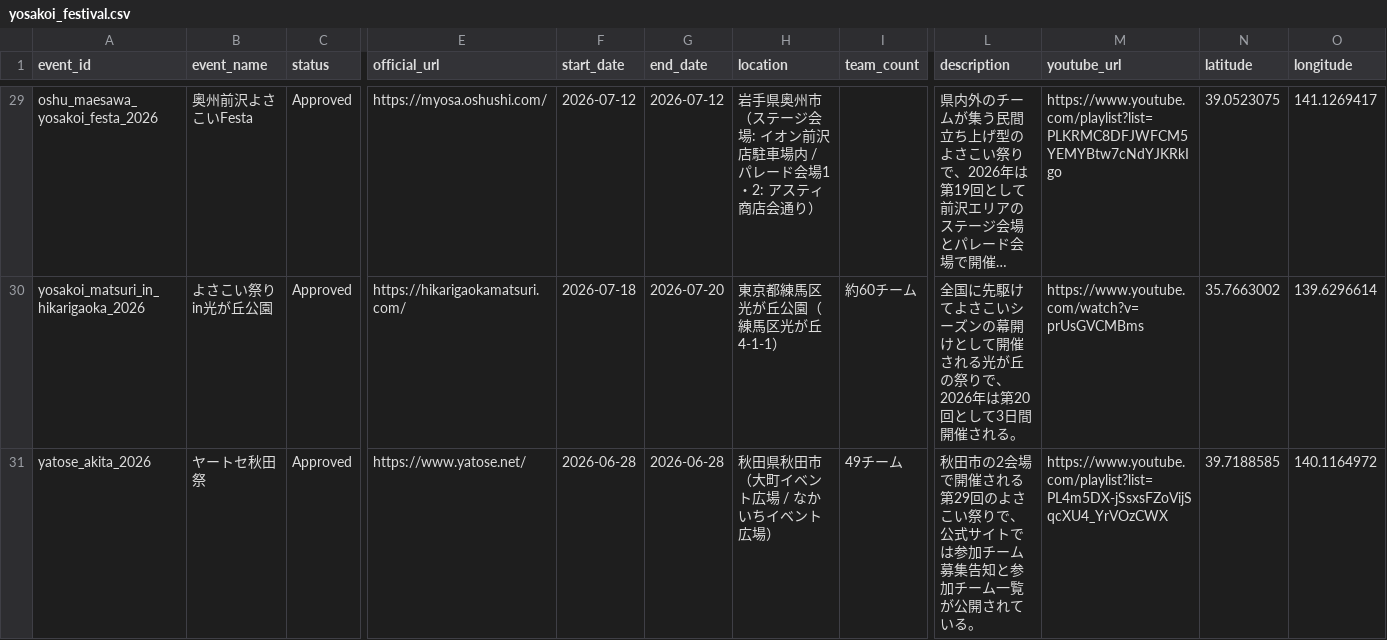
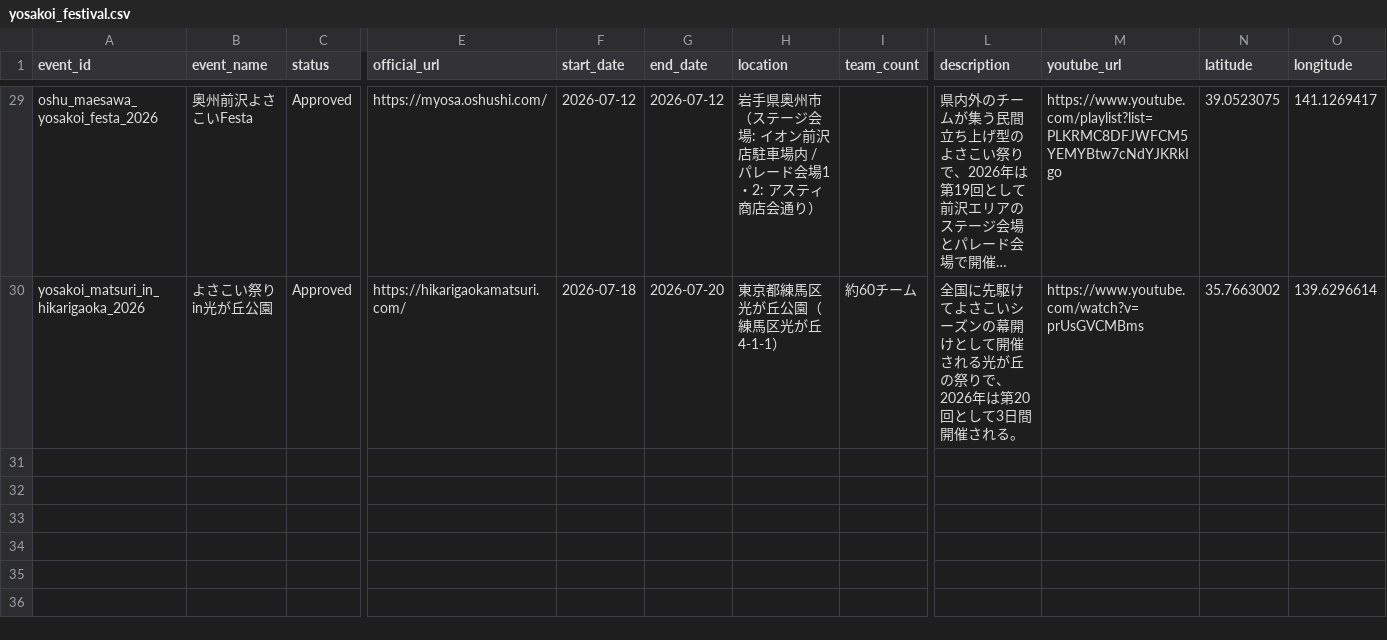
Before and after one commit to Yosakoi-Japan/yosakoi-data-manager, a CSV file: yosakoi_festival.csv, drawn as a sheet; only a part is shown, gaps mark what is left out; long unchanged cells end in …; rows hold the shown columns only; the diff names each change by its address in the sheet, - before the commit and + after, or states it on an @@ line.

```diff
--- a/yosakoi_festival.csv
+++ b/yosakoi_festival.csv
-row 31: yatose_akita_2026 | ヤートセ秋田祭 | Approved | https://www.yatose.net/ | 2026-06-28 | 2026-06-28 | 秋田県秋田市（大町イベント広場 / なかいちイベント広場） | 49チーム | 秋田市の2会場で開催される第29回のよさこい祭りで、公式サイトでは参加チーム募集告知と参加チーム一覧が公開されている。 | https://www.youtube.com/playlist?list=PL4m5DX-jSsxsFZoVijSqcXU4_YrVOzCWX | 39.7188585 | 140.1164972
```
